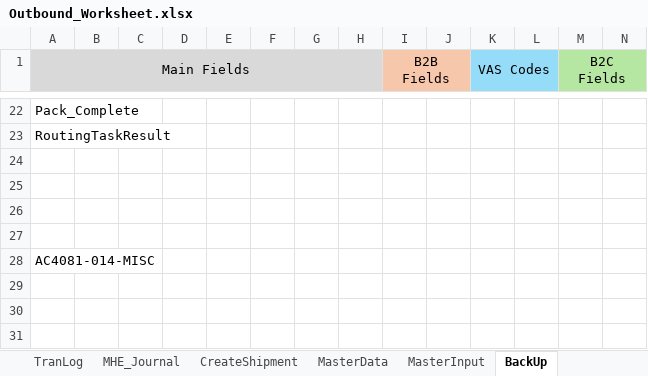
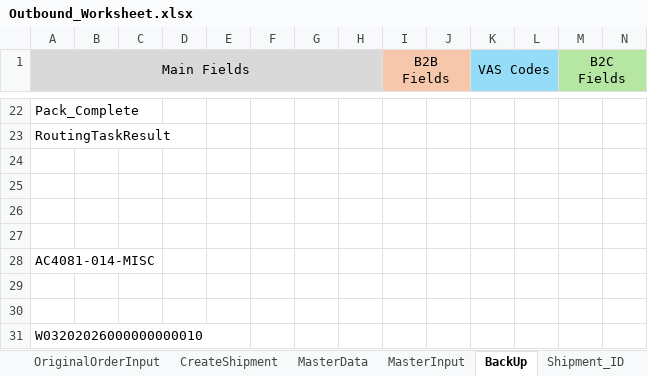
Before and after one commit to Vino0585/Nike, an Excel workbook: J30/Input_files/Outbound_Worksheet.xlsx, sheet BackUp, drawn as a sheet; only a part is shown, gaps mark what is left out; values as stored, in another font and other column widths than the file's, no borders; rows hold the shown columns only; the diff names each change by its address in the sheet, - before the commit and + after, or states it on an @@ line.

```diff
--- a/J30/Input_files/Outbound_Worksheet.xlsx (sheet BackUp)
+++ b/J30/Input_files/Outbound_Worksheet.xlsx (sheet BackUp)
+row 29: (empty)
+row 30: (empty)
+row 31: W03202026000000000010
```
Also changed, not shown: sheet CreateOrder, sheet OriginalOrderInput, sheet MHE_Journal, other sheet tabs, J30/Output_files/MHE_Journal_Inbound_results.xlsx, J30/Output_files/MHE_Journal_Outbound_results.xlsx, 14 other files.
